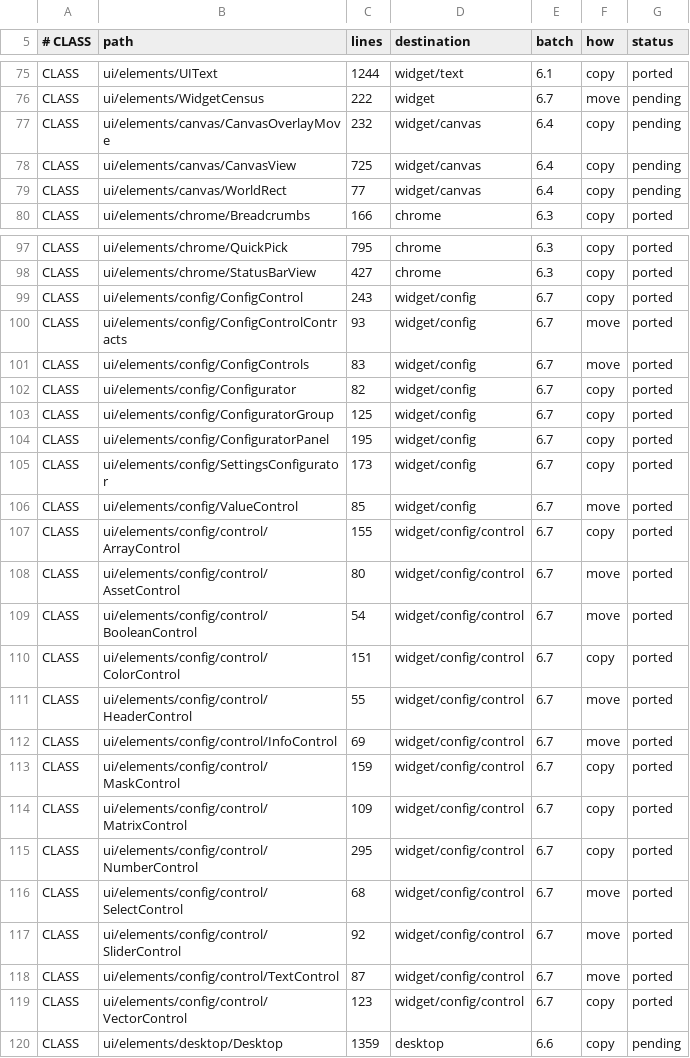
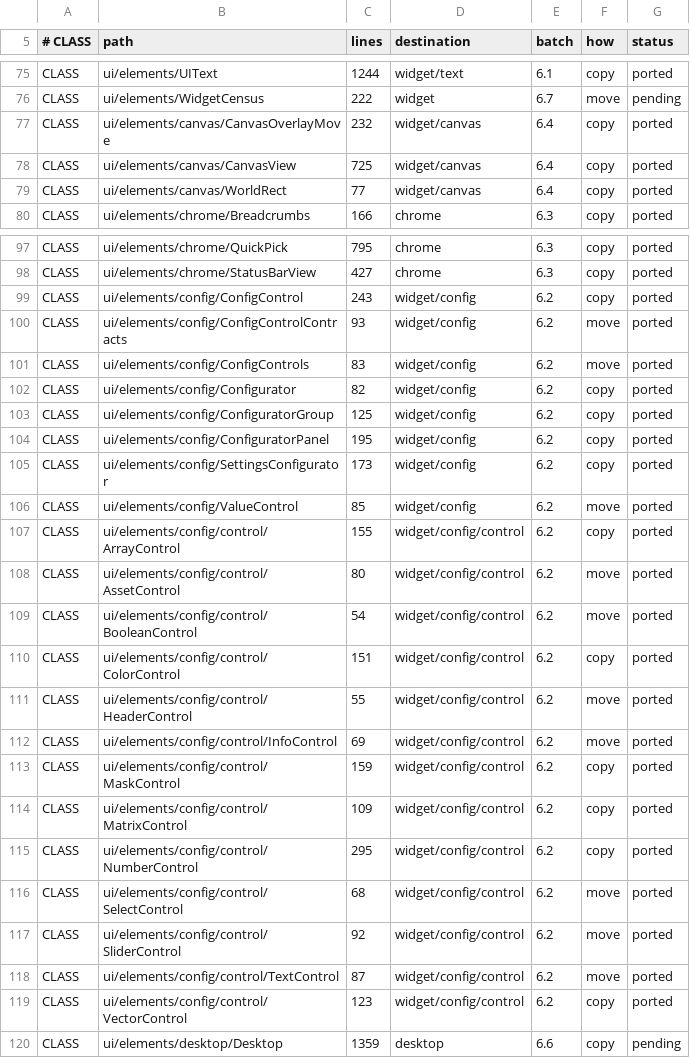
Before and after one commit to CrystalGraphics/CrystalGUI, a TSV file: tools/port/port-ledger.tsv, drawn as a sheet; only a part is shown, gaps mark what is left out; the diff covers the shown part only.

```diff
--- a/tools/port/port-ledger.tsv
+++ b/tools/port/port-ledger.tsv
@@ -76,5 +76,5 @@ CLASS	ui/elements/UIText	1244	widget/text	6.1	copy	ported
 CLASS	ui/elements/WidgetCensus	222	widget	6.7	move	pending
-CLASS	ui/elements/canvas/CanvasOverlayMove	232	widget/canvas	6.4	copy	pending
-CLASS	ui/elements/canvas/CanvasView	725	widget/canvas	6.4	copy	pending
-CLASS	ui/elements/canvas/WorldRect	77	widget/canvas	6.4	copy	pending
+CLASS	ui/elements/canvas/CanvasOverlayMove	232	widget/canvas	6.4	copy	ported
+CLASS	ui/elements/canvas/CanvasView	725	widget/canvas	6.4	copy	ported
+CLASS	ui/elements/canvas/WorldRect	77	widget/canvas	6.4	copy	ported
 CLASS	ui/elements/chrome/Breadcrumbs	166	chrome	6.3	copy	ported
@@ -98,23 +98,23 @@ CLASS	ui/elements/chrome/QuickPick	795	chrome	6.3	copy	ported
 CLASS	ui/elements/chrome/StatusBarView	427	chrome	6.3	copy	ported
-CLASS	ui/elements/config/ConfigControl	243	widget/config	6.7	copy	ported
-CLASS	ui/elements/config/ConfigControlContracts	93	widget/config	6.7	move	ported
-CLASS	ui/elements/config/ConfigControls	83	widget/config	6.7	move	ported
-CLASS	ui/elements/config/Configurator	82	widget/config	6.7	copy	ported
-CLASS	ui/elements/config/ConfiguratorGroup	125	widget/config	6.7	copy	ported
-CLASS	ui/elements/config/ConfiguratorPanel	195	widget/config	6.7	copy	ported
-CLASS	ui/elements/config/SettingsConfigurator	173	widget/config	6.7	copy	ported
-CLASS	ui/elements/config/ValueControl	85	widget/config	6.7	move	ported
-CLASS	ui/elements/config/control/ArrayControl	155	widget/config/control	6.7	copy	ported
-CLASS	ui/elements/config/control/AssetControl	80	widget/config/control	6.7	move	ported
-CLASS	ui/elements/config/control/BooleanControl	54	widget/config/control	6.7	move	ported
-CLASS	ui/elements/config/control/ColorControl	151	widget/config/control	6.7	copy	ported
-CLASS	ui/elements/config/control/HeaderControl	55	widget/config/control	6.7	move	ported
-CLASS	ui/elements/config/control/InfoControl	69	widget/config/control	6.7	move	ported
-CLASS	ui/elements/config/control/MaskControl	159	widget/config/control	6.7	copy	ported
-CLASS	ui/elements/config/control/MatrixControl	109	widget/config/control	6.7	copy	ported
-CLASS	ui/elements/config/control/NumberControl	295	widget/config/control	6.7	copy	ported
-CLASS	ui/elements/config/control/SelectControl	68	widget/config/control	6.7	move	ported
-CLASS	ui/elements/config/control/SliderControl	92	widget/config/control	6.7	move	ported
-CLASS	ui/elements/config/control/TextControl	87	widget/config/control	6.7	move	ported
-CLASS	ui/elements/config/control/VectorControl	123	widget/config/control	6.7	copy	ported
+CLASS	ui/elements/config/ConfigControl	243	widget/config	6.2	copy	ported
+CLASS	ui/elements/config/ConfigControlContracts	93	widget/config	6.2	move	ported
+CLASS	ui/elements/config/ConfigControls	83	widget/config	6.2	move	ported
+CLASS	ui/elements/config/Configurator	82	widget/config	6.2	copy	ported
+CLASS	ui/elements/config/ConfiguratorGroup	125	widget/config	6.2	copy	ported
+CLASS	ui/elements/config/ConfiguratorPanel	195	widget/config	6.2	copy	ported
+CLASS	ui/elements/config/SettingsConfigurator	173	widget/config	6.2	copy	ported
+CLASS	ui/elements/config/ValueControl	85	widget/config	6.2	move	ported
+CLASS	ui/elements/config/control/ArrayControl	155	widget/config/control	6.2	copy	ported
+CLASS	ui/elements/config/control/AssetControl	80	widget/config/control	6.2	move	ported
+CLASS	ui/elements/config/control/BooleanControl	54	widget/config/control	6.2	move	ported
+CLASS	ui/elements/config/control/ColorControl	151	widget/config/control	6.2	copy	ported
+CLASS	ui/elements/config/control/HeaderControl	55	widget/config/control	6.2	move	ported
+CLASS	ui/elements/config/control/InfoControl	69	widget/config/control	6.2	move	ported
+CLASS	ui/elements/config/control/MaskControl	159	widget/config/control	6.2	copy	ported
+CLASS	ui/elements/config/control/MatrixControl	109	widget/config/control	6.2	copy	ported
+CLASS	ui/elements/config/control/NumberControl	295	widget/config/control	6.2	copy	ported
+CLASS	ui/elements/config/control/SelectControl	68	widget/config/control	6.2	move	ported
+CLASS	ui/elements/config/control/SliderControl	92	widget/config/control	6.2	move	ported
+CLASS	ui/elements/config/control/TextControl	87	widget/config/control	6.2	move	ported
+CLASS	ui/elements/config/control/VectorControl	123	widget/config/control	6.2	copy	ported
 CLASS	ui/elements/desktop/Desktop	1359	desktop	6.6	copy	pending
```
Also changed, not shown: 136 edited cells elsewhere in this file, 1 other file.
